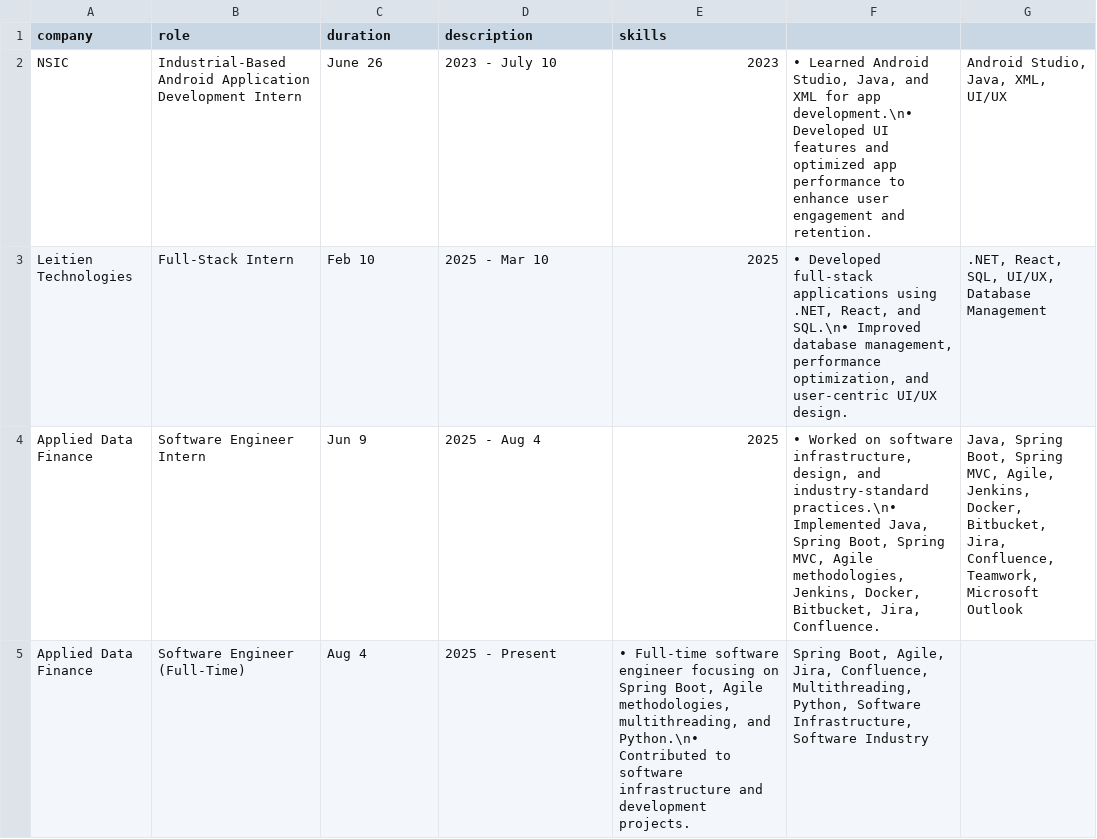
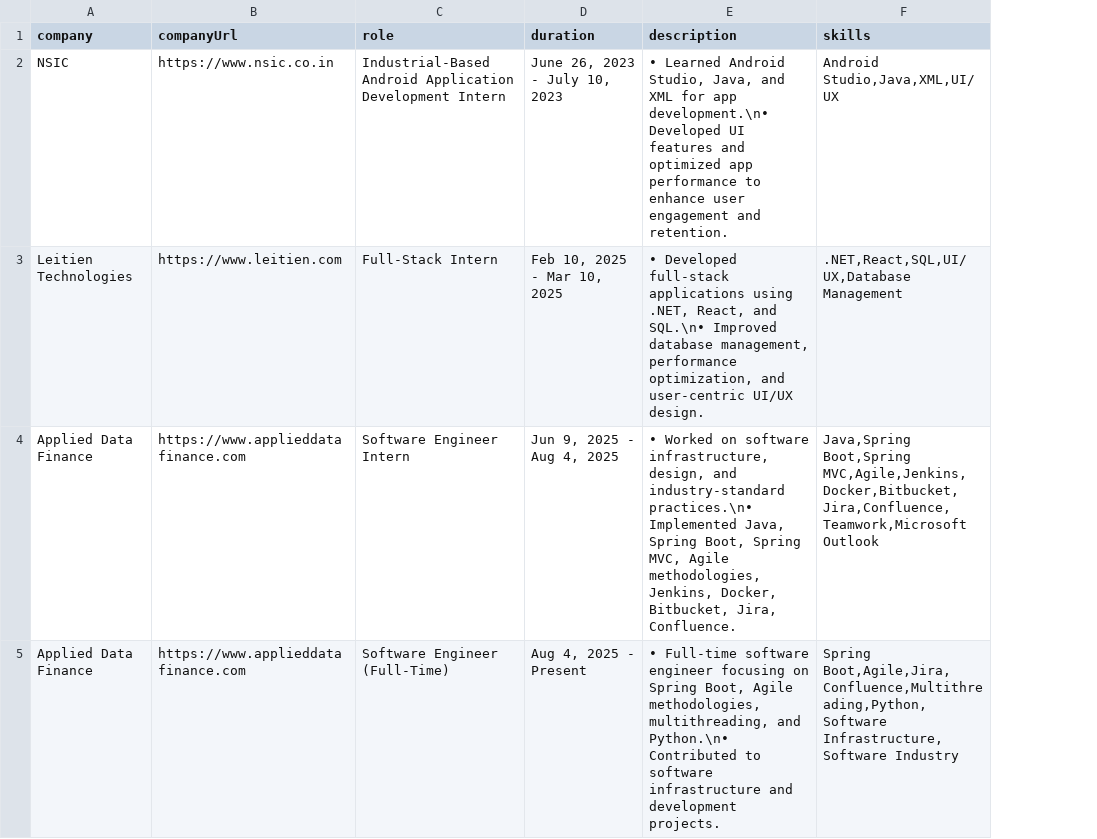
Before and after one commit to Nithishkumar2004/portfolio-data, a CSV file: experience.csv, drawn as a sheet; removed rows and columns are numbered as before the commit, all else as after; the diff names each change by its address in the sheet, - before the commit and + after, or states it on an @@ line.

Commit message:
updated Experience

```diff
--- a/experience.csv
+++ b/experience.csv
+column B (companyUrl), rows 2-5: https://www.nsic.co.in | https://www.leitien.com | https://www.applieddatafinance.com | https://www.applieddatafinance.com
-column F, rows 2-5: • Learned Android Studio, Java, and XML for app development.\n• Developed UI features and optimized app performance to enhance user engagement and retention. | • Developed full-stack applications using .NET, React, and SQL.\n• Improved database management, performance optimization, and user-centric UI/UX design. | • Worked on software infrastructure, design, and industry-standard practices.\n• Implemented Java, Spring Boot, Spring MVC, Agile methodologies, Jenkins, Docker, Bitbucket, Jira, Confluence. | Spring Boot, Agile, Jira, Confluence, Multithreading, Python, Software Infrastructure, Software Industry
-column G, rows 2-4: Android Studio, Java, XML, UI/UX | .NET, React, SQL, UI/UX, Database Management | Java, Spring Boot, Spring MVC, Agile, Jenkins, Docker, Bitbucket, Jira, Confluence, Teamwork, Microsoft Outlook
-D2 (duration): June 26
+D2 (duration): June 26, 2023 - July 10, 2023
-E2 (description): 2023 - July 10
+E2 (description): • Learned Android Studio, Java, and XML for app development.\n• Developed UI features and optimized app performance to enhance user engagement and retention.
-F2 (skills): 2023
+F2 (skills): Android Studio,Java,XML,UI/UX
-D3 (duration): Feb 10
+D3 (duration): Feb 10, 2025 - Mar 10, 2025
-E3 (description): 2025 - Mar 10
+E3 (description): • Developed full-stack applications using .NET, React, and SQL.\n• Improved database management, performance optimization, and user-centric UI/UX design.
-F3 (skills): 2025
+F3 (skills): .NET,React,SQL,UI/UX,Database Management
-D4 (duration): Jun 9
+D4 (duration): Jun 9, 2025 - Aug 4, 2025
-E4 (description): 2025 - Aug 4
+E4 (description): • Worked on software infrastructure, design, and industry-standard practices.\n• Implemented Java, Spring Boot, Spring MVC, Agile methodologies, Jenkins, Docker, Bitbucket, Jira, Confluence.
-F4 (skills): 2025
+F4 (skills): Java,Spring Boot,Spring MVC,Agile,Jenkins,Docker,Bitbucket,Jira,Confluence,Teamwork,Microsoft Outlook
-D5 (duration): Aug 4
+D5 (duration): Aug 4, 2025 - Present
-E5 (description): 2025 - Present
+E5 (description): • Full-time software engineer focusing on Spring Boot, Agile methodologies, multithreading, and Python.\n• Contributed to software infrastructure and development projects.
-F5 (skills): • Full-time software engineer focusing on Spring Boot, Agile methodologies, multithreading, and Python.\n• Contributed to software infrastructure and development projects.
+F5 (skills): Spring Boot,Agile,Jira,Confluence,Multithreading,Python,Software Infrastructure,Software Industry
```
